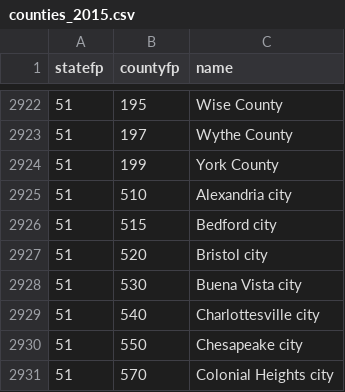
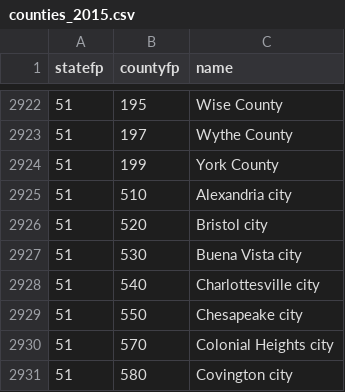
Before and after one commit to fitnr/addfips, a CSV file: src/addfips/data/counties_2015.csv, drawn as a sheet; only a part is shown, gaps mark what is left out; the shorter side is filled out with more unchanged rows.

```diff
--- a/src/addfips/data/counties_2015.csv
+++ b/src/addfips/data/counties_2015.csv
@@ -2925,3 +2925,2 @@ statefp,countyfp,name
 51,510,Alexandria city
-51,515,Bedford city
 51,520,Bristol city
```
Also changed, not shown: src/addfips/data/counties_2020.csv, 1 other file.
